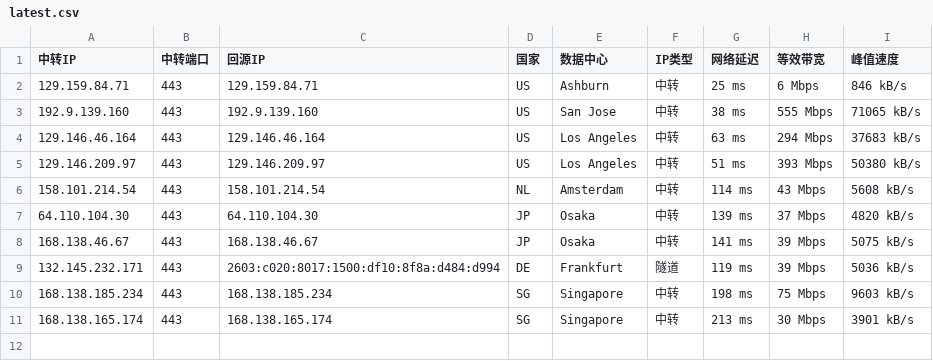
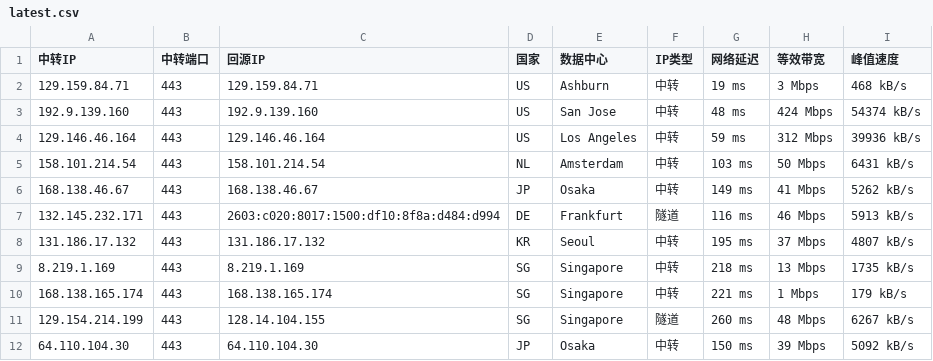
Before and after one commit to 520mmxx/CF-PROXYIP, a CSV file: latest.csv, drawn as a sheet.

```diff
--- a/latest.csv
+++ b/latest.csv
@@ -1,11 +1,12 @@
 中转IP,中转端口,回源IP,国家,数据中心,IP类型,网络延迟,等效带宽,峰值速度
-129.159.84.71,443,129.159.84.71,US,Ashburn,中转,25 ms,6 Mbps,846 kB/s
-192.9.139.160,443,192.9.139.160,US,San Jose,中转,38 ms,555 Mbps,71065 kB/s
-129.146.46.164,443,129.146.46.164,US,Los Angeles,中转,63 ms,294 Mbps,37683 kB/s
-129.146.209.97,443,129.146.209.97,US,Los Angeles,中转,51 ms,393 Mbps,50380 kB/s
-158.101.214.54,443,158.101.214.54,NL,Amsterdam,中转,114 ms,43 Mbps,5608 kB/s
-64.110.104.30,443,64.110.104.30,JP,Osaka,中转,139 ms,37 Mbps,4820 kB/s
-168.138.46.67,443,168.138.46.67,JP,Osaka,中转,141 ms,39 Mbps,5075 kB/s
-132.145.232.171,443,2603:c020:8017:1500:df10:8f8a:d484:d994,DE,Frankfurt,隧道,119 ms,39 Mbps,5036 kB/s
-168.138.185.234,443,168.138.185.234,SG,Singapore,中转,198 ms,75 Mbps,9603 kB/s
-168.138.165.174,443,168.138.165.174,SG,Singapore,中转,213 ms,30 Mbps,3901 kB/s
+129.159.84.71,443,129.159.84.71,US,Ashburn,中转,19 ms,3 Mbps,468 kB/s
+192.9.139.160,443,192.9.139.160,US,San Jose,中转,48 ms,424 Mbps,54374 kB/s
+129.146.46.164,443,129.146.46.164,US,Los Angeles,中转,59 ms,312 Mbps,39936 kB/s
+158.101.214.54,443,158.101.214.54,NL,Amsterdam,中转,103 ms,50 Mbps,6431 kB/s
+168.138.46.67,443,168.138.46.67,JP,Osaka,中转,149 ms,41 Mbps,5262 kB/s
+132.145.232.171,443,2603:c020:8017:1500:df10:8f8a:d484:d994,DE,Frankfurt,隧道,116 ms,46 Mbps,5913 kB/s
+131.186.17.132,443,131.186.17.132,KR,Seoul,中转,195 ms,37 Mbps,4807 kB/s
+8.219.1.169,443,8.219.1.169,SG,Singapore,中转,218 ms,13 Mbps,1735 kB/s
+168.138.165.174,443,168.138.165.174,SG,Singapore,中转,221 ms,1 Mbps,179 kB/s
+129.154.214.199,443,128.14.104.155,SG,Singapore,隧道,260 ms,48 Mbps,6267 kB/s
+64.110.104.30,443,64.110.104.30,JP,Osaka,中转,150 ms,39 Mbps,5092 kB/s
```
